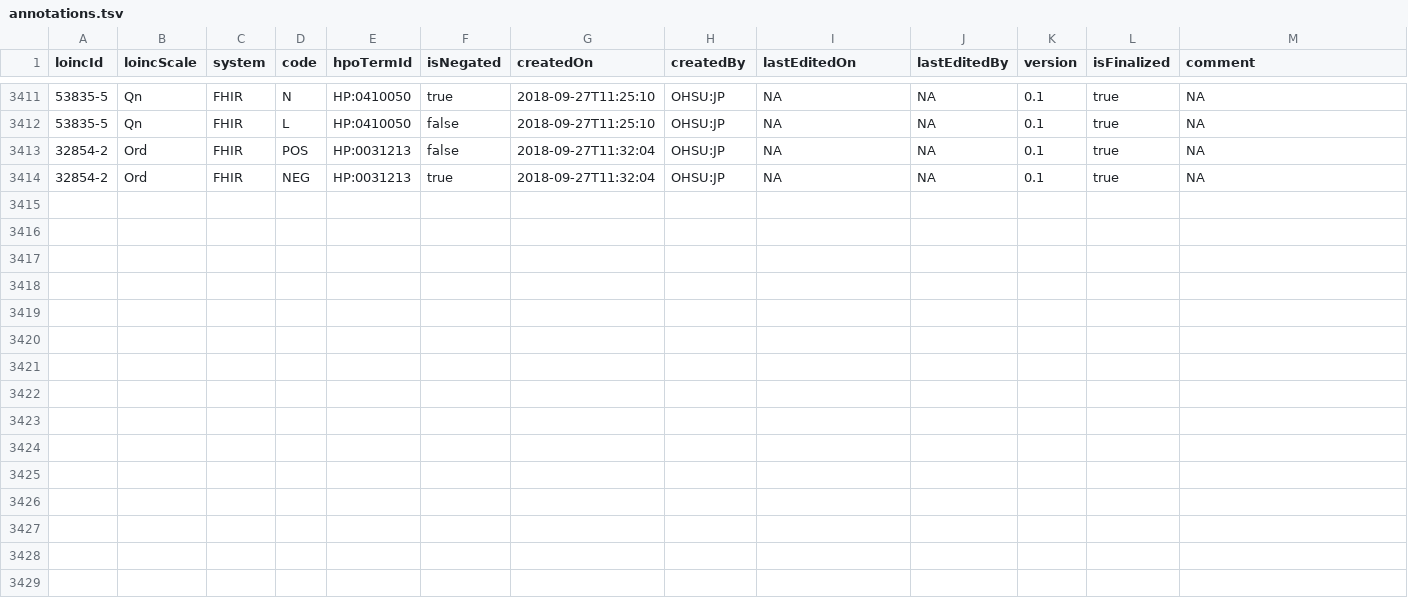
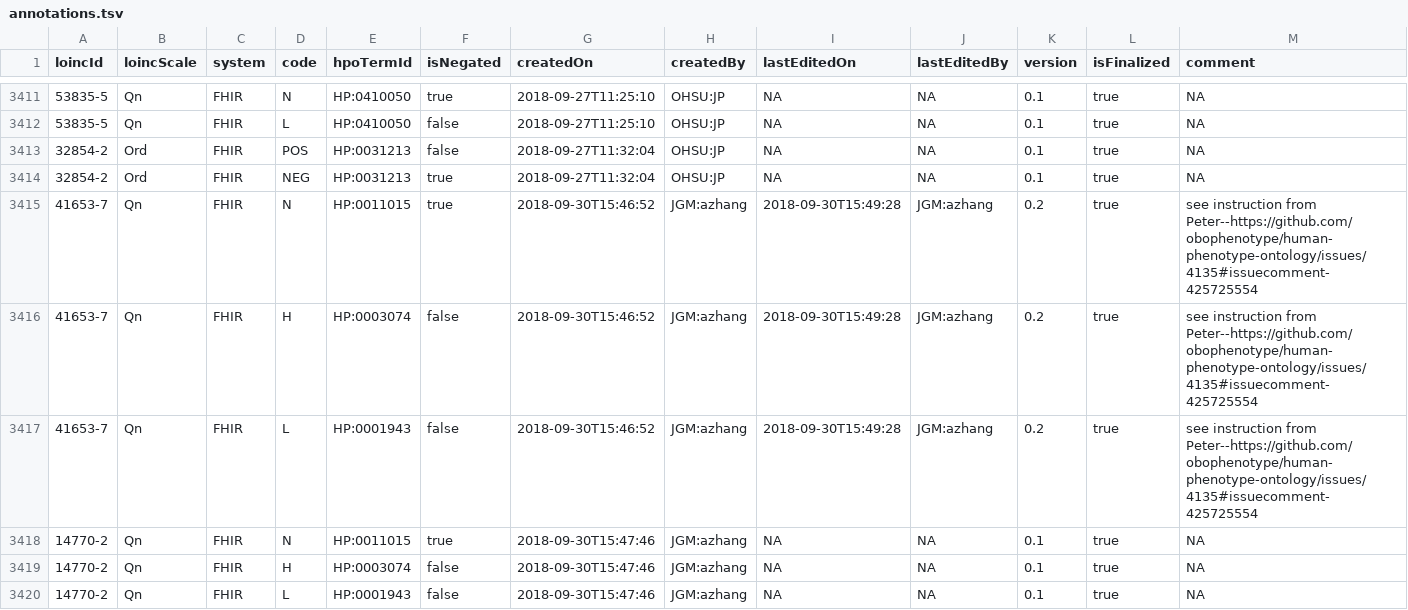
Before and after one commit to TheJacksonLaboratory/loinc2hpoAnnotation, a TSV file: Data/TSVSingleFile/annotations.tsv, drawn as a sheet; only a part is shown, gaps mark what is left out; the diff names each change by its address in the sheet, - before the commit and + after, or states it on an @@ line.

```diff
--- a/Data/TSVSingleFile/annotations.tsv
+++ b/Data/TSVSingleFile/annotations.tsv
+row 3415: 41653-7 | Qn | FHIR | N | HP:0011015 | true | 2018-09-30T15:46:52 | JGM:azhang | 2018-09-30T15:49:28 | JGM:azhang | 0.2 | true | see instruction from Peter--https://github.com/obophenotype/human-phenotype-ontology/issues/4135#issuecomment-425725554
+row 3416: 41653-7 | Qn | FHIR | H | HP:0003074 | false | 2018-09-30T15:46:52 | JGM:azhang | 2018-09-30T15:49:28 | JGM:azhang | 0.2 | true | see instruction from Peter--https://github.com/obophenotype/human-phenotype-ontology/issues/4135#issuecomment-425725554
+row 3417: 41653-7 | Qn | FHIR | L | HP:0001943 | false | 2018-09-30T15:46:52 | JGM:azhang | 2018-09-30T15:49:28 | JGM:azhang | 0.2 | true | see instruction from Peter--https://github.com/obophenotype/human-phenotype-ontology/issues/4135#issuecomment-425725554
+row 3418: 14770-2 | Qn | FHIR | N | HP:0011015 | true | 2018-09-30T15:47:46 | JGM:azhang | NA | NA | 0.1 | true | NA
+row 3419: 14770-2 | Qn | FHIR | H | HP:0003074 | false | 2018-09-30T15:47:46 | JGM:azhang | NA | NA | 0.1 | true | NA
+row 3420: 14770-2 | Qn | FHIR | L | HP:0001943 | false | 2018-09-30T15:47:46 | JGM:azhang | NA | NA | 0.1 | true | NA
```
Also changed, not shown: 1 other file.
